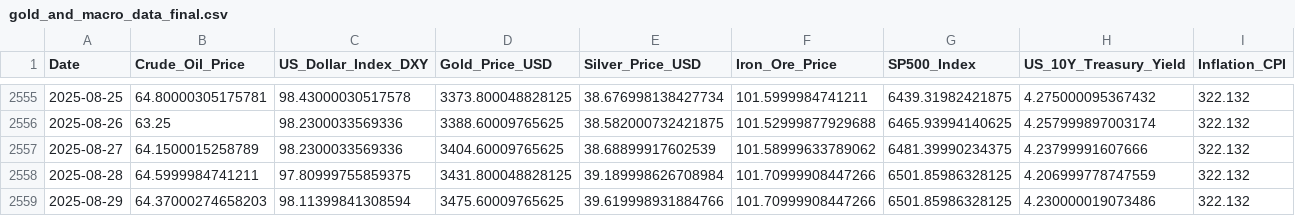
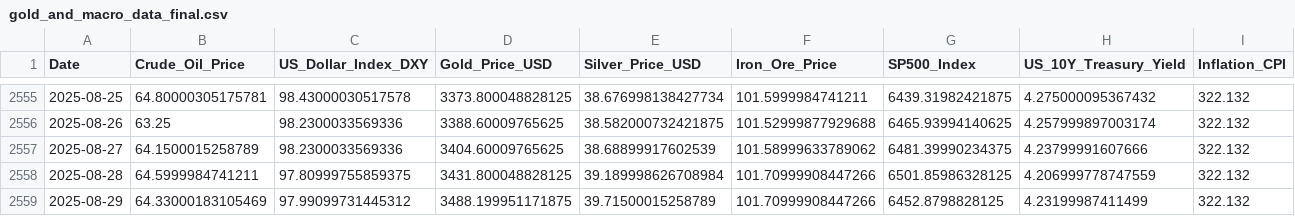
Before and after one commit to Kanisorn001/Project, a CSV file: gold_and_macro_data_final.csv, drawn as a sheet; only a part is shown, gaps mark what is left out.

```diff
--- a/gold_and_macro_data_final.csv
+++ b/gold_and_macro_data_final.csv
@@ -2558,2 +2558,2 @@ Date,Crude_Oil_Price,US_Dollar_Index_DXY,Gold_Price_USD,Silver_Price_USD,Iron_Or
 2025-08-28,64.5999984741211,97.80999755859375,3431.800048828125,39.189998626708984,101.70999908447266,6501.85986328125,4.206999778747559,322.132
-2025-08-29,64.37000274658203,98.11399841308594,3475.60009765625,39.619998931884766,101.70999908447266,6501.85986328125,4.230000019073486,322.132
+2025-08-29,64.33000183105469,97.99099731445312,3488.199951171875,39.71500015258789,101.70999908447266,6452.8798828125,4.23199987411499,322.132
```
